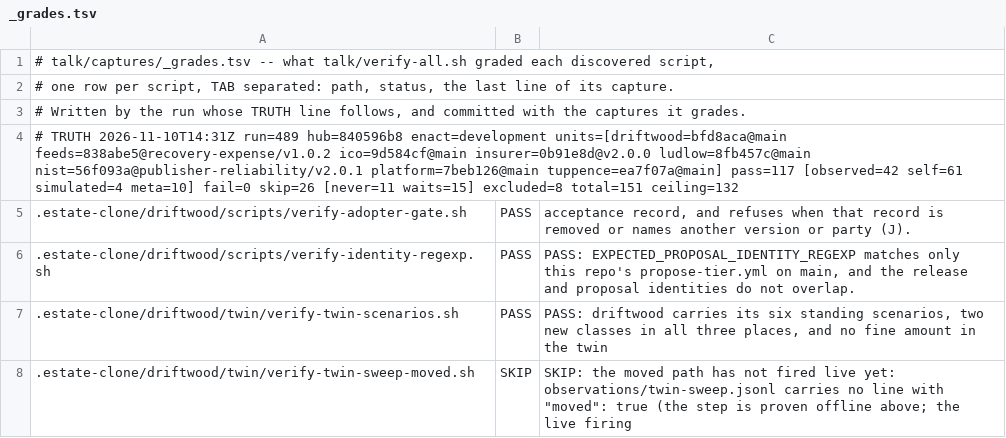
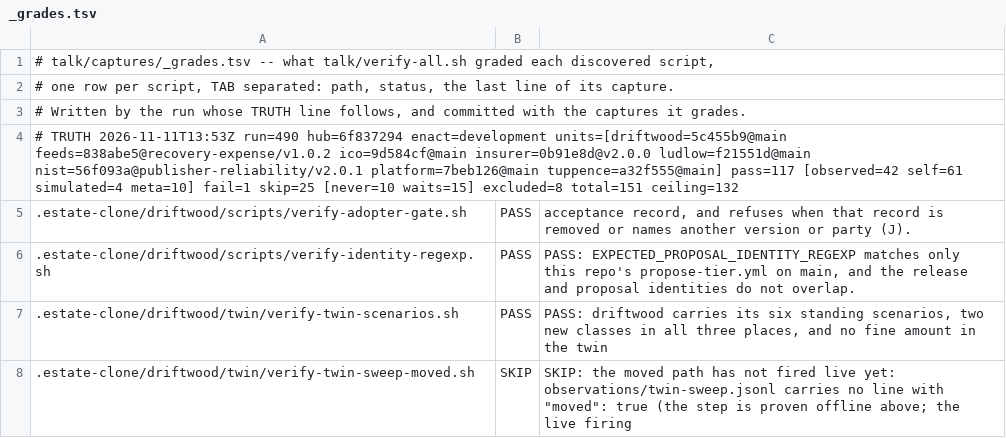
Before and after one commit to policy-as-versioned-flux/policy-as-versioned-flux, a TSV file: talk/captures/_grades.tsv, drawn as a sheet; only a part is shown; the diff covers the shown part only.

Commit message:
truth: record run 490 [skip ci]

```diff
--- a/talk/captures/_grades.tsv
+++ b/talk/captures/_grades.tsv
@@ -3,3 +3,3 @@
 # Written by the run whose TRUTH line follows, and committed with the captures it grades.
-# TRUTH 2026-11-10T14:31Z run=489 hub=840596b8 enact=development units=[driftwood=bfd8aca@main feeds=838abe5@recovery-expense/v1.0.2 ico=9d584cf@main insurer=0b91e8d@v2.0.0 ludlow=8fb457c@main nist=56f093a@publisher-reliability/v2.0.1 platform=7beb126@main tuppence=ea7f07a@main] pass=117 [observed=42 self=61 simulated=4 meta=10] fail=0 skip=26 [never=11 waits=15] excluded=8 total=151 ceiling=132
+# TRUTH 2026-11-11T13:53Z run=490 hub=6f837294 enact=development units=[driftwood=5c455b9@main feeds=838abe5@recovery-expense/v1.0.2 ico=9d584cf@main insurer=0b91e8d@v2.0.0 ludlow=f21551d@main nist=56f093a@publisher-reliability/v2.0.1 platform=7beb126@main tuppence=a32f555@main] pass=117 [observed=42 self=61 simulated=4 meta=10] fail=1 skip=25 [never=10 waits=15] excluded=8 total=151 ceiling=132
 .estate-clone/driftwood/scripts/verify-adopter-gate.sh	PASS	      acceptance record, and refuses when that record is removed or names another version or party (J).
```
Also changed, not shown: 7 edited cells elsewhere in this file, 49 other files.
